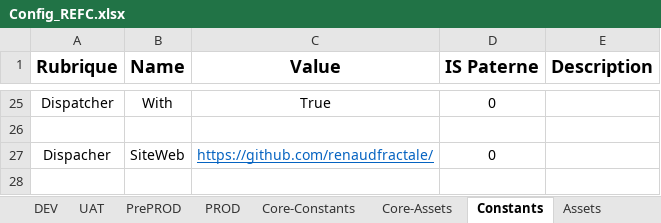
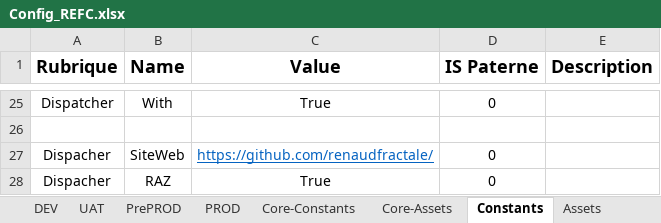
Before and after one commit to renaudfractale/RPA_Template-RHENRY, an Excel workbook: Template/Data/Config_REFC.xlsx, sheet Constants, drawn as a sheet; only a part is shown, gaps mark what is left out; values as stored, in another font and other column widths than the file's, no borders; the diff names each change by its address in the sheet, - before the commit and + after, or states it on an @@ line.

```diff
--- a/Template/Data/Config_REFC.xlsx (sheet Constants)
+++ b/Template/Data/Config_REFC.xlsx (sheet Constants)
+row 28: Dispacher | RAZ | True | 0
```
Also changed, not shown: 5 other files.
